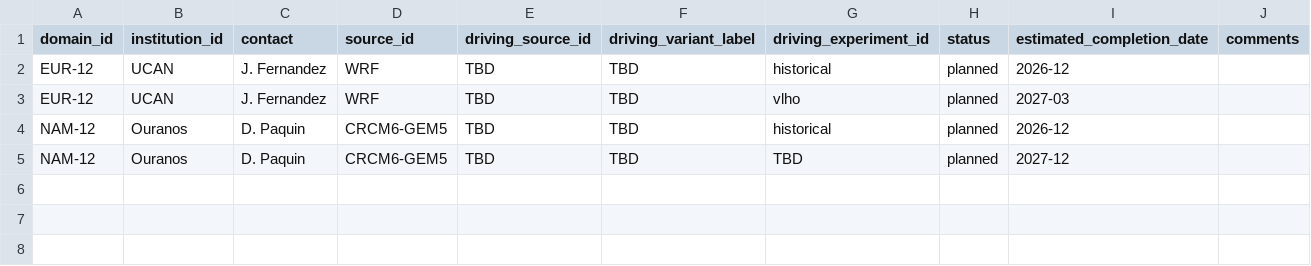
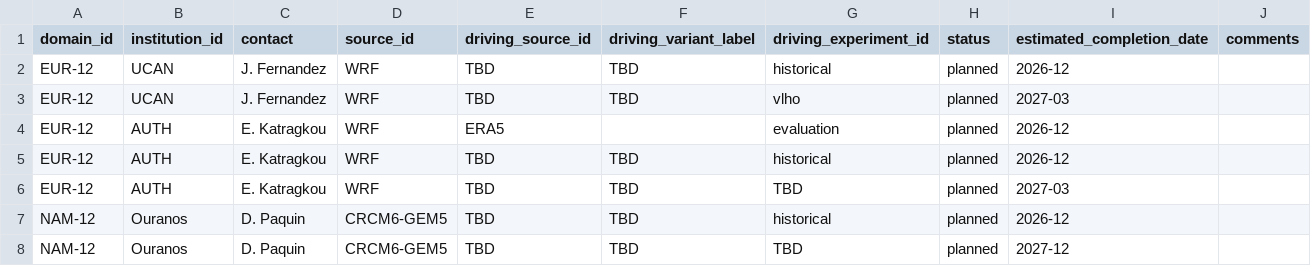
Before and after one commit to WCRP-CORDEX/simulation-status, a CSV file: CMIP7_downscaling_plans.csv, drawn as a sheet; the diff names each change by its address in the sheet, - before the commit and + after, or states it on an @@ line.

Commit message:
Add CORDEX-CMIP7 plans from AUTH
via e-mail

```diff
--- a/CMIP7_downscaling_plans.csv
+++ b/CMIP7_downscaling_plans.csv
+row 4: EUR-12 | AUTH | E. Katragkou | WRF | ERA5 |  | evaluation | planned | 2026-12
+row 5: EUR-12 | AUTH | E. Katragkou | WRF | TBD | TBD | historical | planned | 2026-12
+row 6: EUR-12 | AUTH | E. Katragkou | WRF | TBD | TBD | TBD | planned | 2027-03
```
